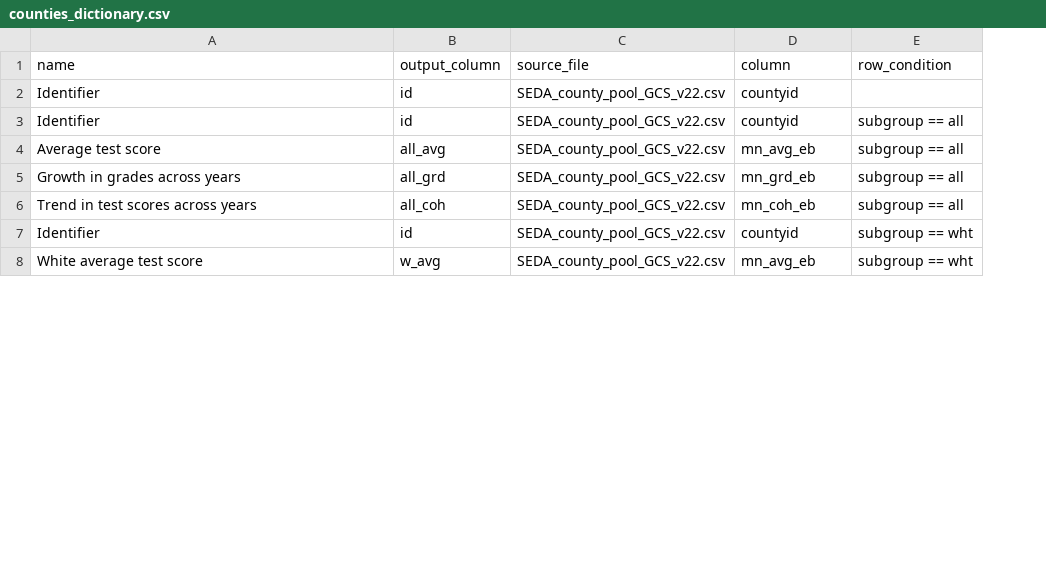
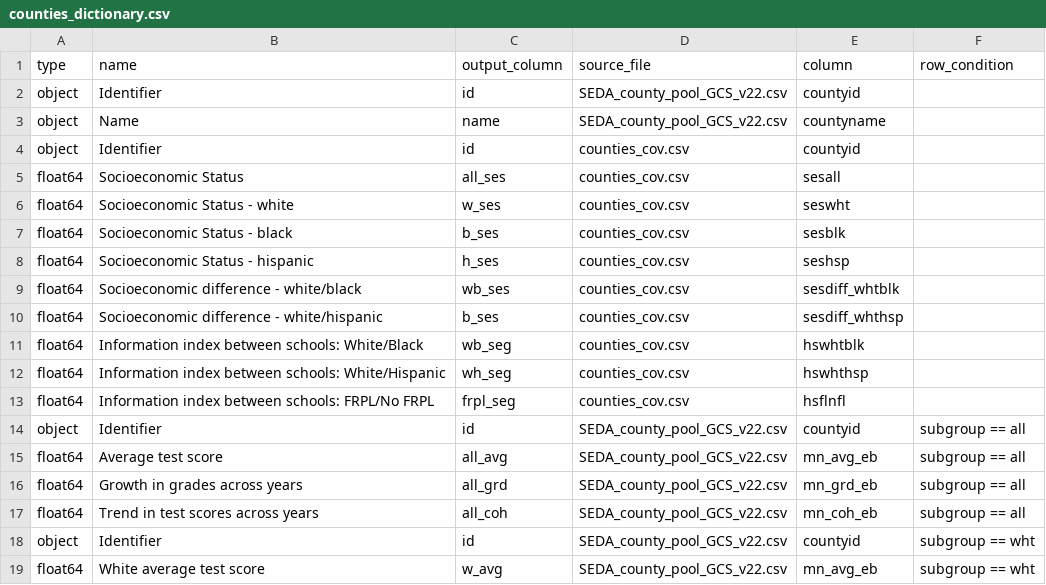
Before and after one commit to Hyperobjekt/seda-etl, a CSV file: dictionaries/counties_dictionary.csv, drawn as a sheet; only a part is shown; the diff names each change by its address in the sheet, - before the commit and + after, or states it on an @@ line.

Commit message:
add column to specify input type

```diff
--- a/dictionaries/counties_dictionary.csv
+++ b/dictionaries/counties_dictionary.csv
+column A (type), row 2: object; rows 14-19: object | float64 | float64 | float64 | object | float64
+row 3: object | Name | name | SEDA_county_pool_GCS_v22.csv | countyname
+row 4: object | Identifier | id | counties_cov.csv | countyid
+row 5: float64 | Socioeconomic Status | all_ses | counties_cov.csv | sesall
+row 6: float64 | Socioeconomic Status - white | w_ses | counties_cov.csv | seswht
+row 7: float64 | Socioeconomic Status - black | b_ses | counties_cov.csv | sesblk
+row 8: float64 | Socioeconomic Status - hispanic | h_ses | counties_cov.csv | seshsp
+row 9: float64 | Socioeconomic difference - white/black | wb_ses | counties_cov.csv | sesdiff_whtblk
+row 10: float64 | Socioeconomic difference - white/hispanic | b_ses | counties_cov.csv | sesdiff_whthsp
+row 11: float64 | Information index between schools: White/Black | wb_seg | counties_cov.csv | hswhtblk
+row 12: float64 | Information index between schools: White/Hispanic | wh_seg | counties_cov.csv | hswhthsp
+row 13: float64 | Information index between schools: FRPL/No FRPL | frpl_seg | counties_cov.csv | hsflnfl
```
Also changed, not shown: dictionaries/districts_dictionary.csv, dictionaries/schools_dictionary.csv, 1 other file.
